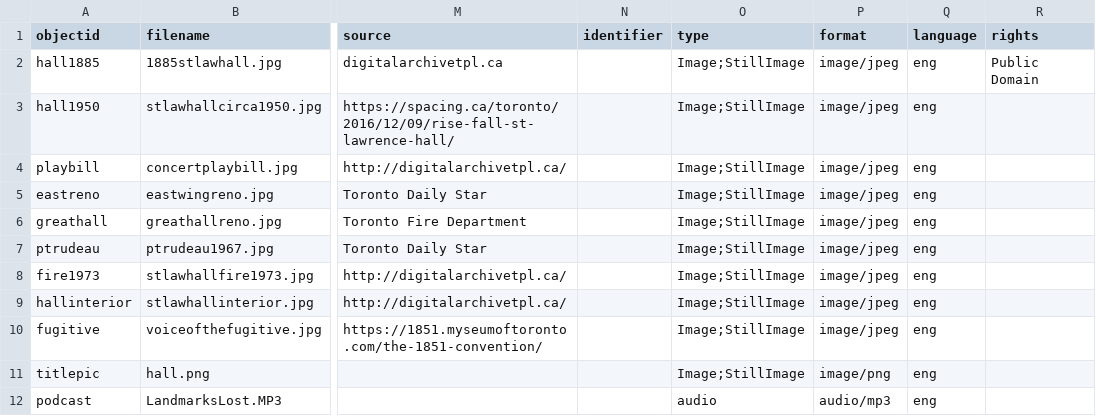
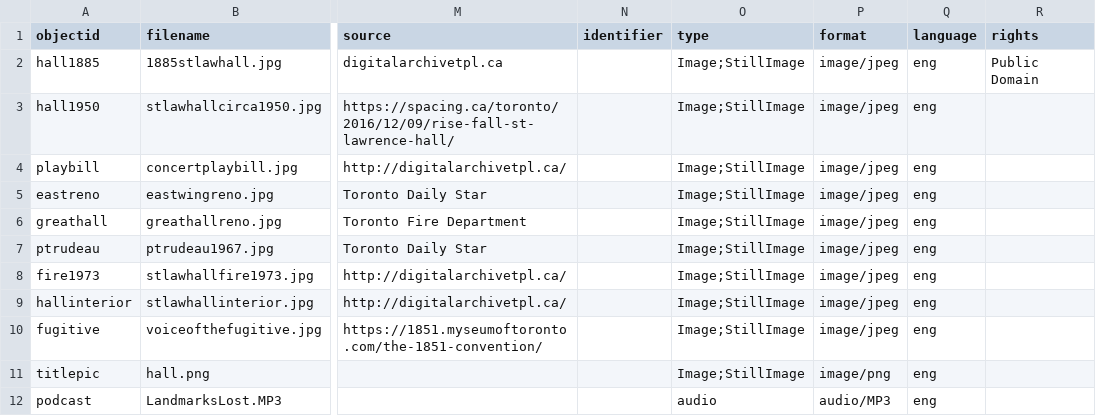
Before and after one commit to chels-b-13/LandmarksLost, a CSV file: _data/hist4840-template.csv, drawn as a sheet; only a part is shown, gaps mark what is left out; the diff names each change by its address in the sheet, - before the commit and + after, or states it on an @@ line.

Commit message:
Update hist4840-template.csv

```diff
--- a/_data/hist4840-template.csv
+++ b/_data/hist4840-template.csv
-P12 (format): audio/mp3
+P12 (format): audio/MP3
```
